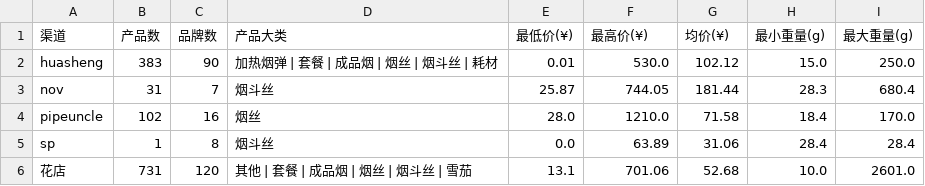
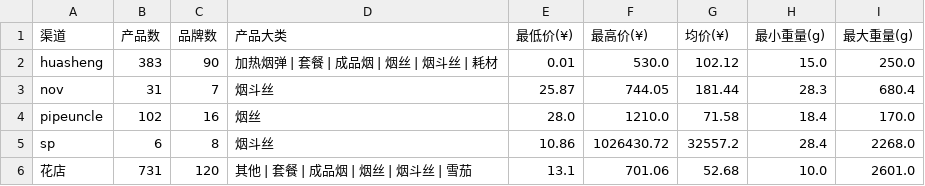
Before and after one commit to lxy1553/cigarettes_scraper, a CSV file: data/dws/channel_overview.csv, drawn as a sheet.

```diff
--- a/data/dws/channel_overview.csv
+++ b/data/dws/channel_overview.csv
@@ -4,3 +4,3 @@ nov,31,7,烟斗丝,25.87,744.05,181.44,28.3,680.4
 pipeuncle,102,16,烟丝,28.0,1210.0,71.58,18.4,170.0
-sp,1,8,烟斗丝,0.0,63.89,31.06,28.4,28.4
+sp,6,8,烟斗丝,10.86,1026430.72,32557.2,28.4,2268.0
 花店,731,120,其他 | 套餐 | 成品烟 | 烟丝 | 烟斗丝 | 雪茄,13.1,701.06,52.68,10.0,2601.0
```
Also changed, not shown: data/dws/price_by_brand.csv, data/dws/price_by_type.csv, 8 other files.
